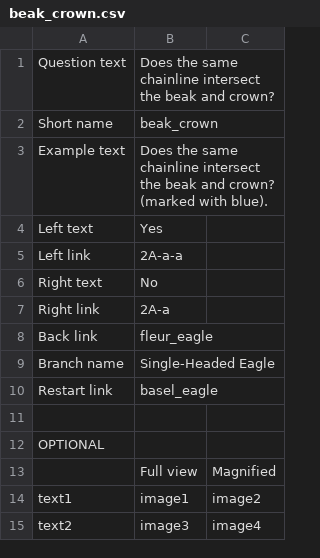
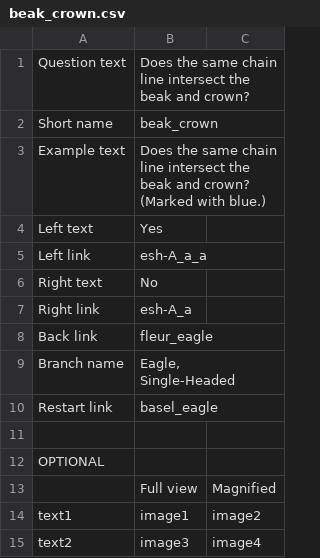
Before and after one commit to rembrandtwireproject/wiretools, a CSV file: branch_generator/single_headed_eagle/questions/beak_crown.csv, drawn as a sheet.

```diff
--- a/branch_generator/single_headed_eagle/questions/beak_crown.csv
+++ b/branch_generator/single_headed_eagle/questions/beak_crown.csv
@@ -1,10 +1,10 @@
-Question text,Does the same chainline intersect the beak and crown?,
+Question text,Does the same chain line intersect the beak and crown?,
 Short name,beak_crown,
-Example text,Does the same chainline intersect the beak and crown? (marked with blue).,
+Example text,Does the same chain line intersect the beak and crown? (Marked with blue.),
 Left text,Yes,
-Left link,2A-a-a,
+Left link,esh-A_a_a,
 Right text,No,
-Right link,2A-a,
+Right link,esh-A_a,
 Back link,fleur_eagle,
-Branch name,Single-Headed Eagle,
+Branch name,"Eagle, Single-Headed",
 Restart link,basel_eagle,
```
Also changed, not shown: branch_generator/single_headed_eagle/questions/basel_eagle.csv, branch_generator/single_headed_eagle/questions/fleur_eagle.csv, 24 other files.
